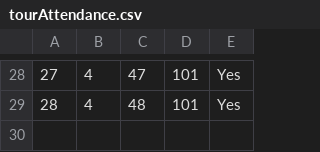
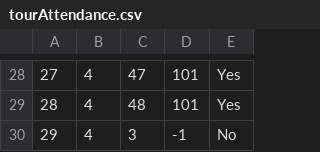
Before and after one commit to Pekseto/SIMS, a CSV file: SIMS-Tourist-Project-main/Tourist-Project/Tourist-Project/Data/tourAttendance.csv, drawn as a sheet; only a part is shown, gaps mark what is left out; the diff names each change by its address in the sheet, - before the commit and + after, or states it on an @@ line.

```diff
--- a/SIMS-Tourist-Project-main/Tourist-Project/Tourist-Project/Data/tourAttendance.csv
+++ b/SIMS-Tourist-Project-main/Tourist-Project/Tourist-Project/Data/tourAttendance.csv
+row 30: 29 | 4 | 3 | -1 | No
```
Also changed, not shown: SIMS-Tourist-Project-main/Tourist-Project/Tourist-Project/Data/tourReservations.csv, SIMS-Tourist-Project-main/Tourist-Project/Tourist-Project/Data/tours.csv, 7 other files.
